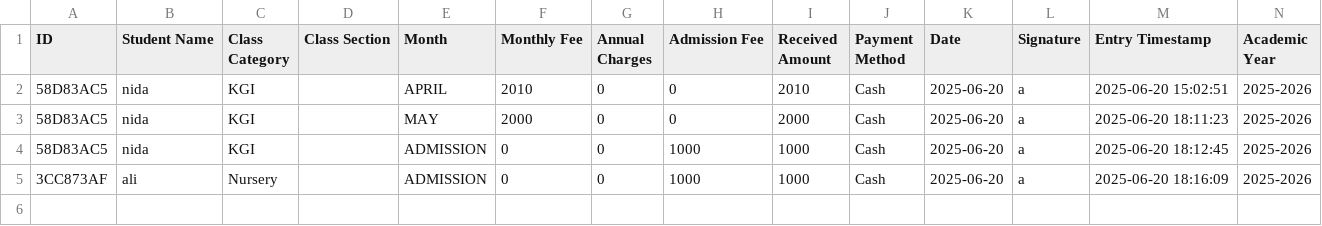
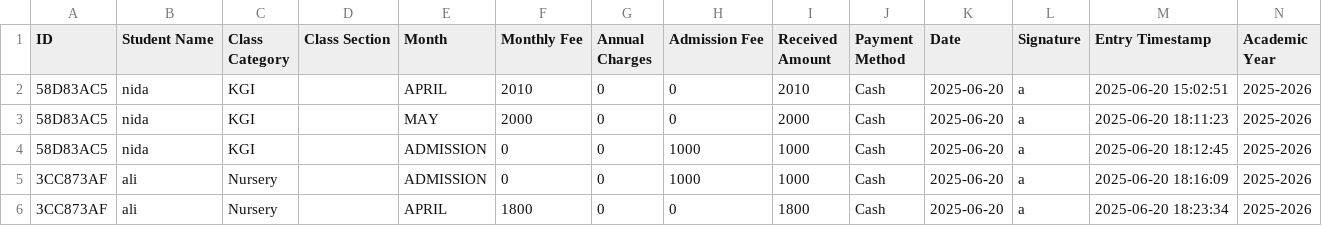
Before and after one commit to nida1khurram/demo-app, a CSV file: fees_data.csv, drawn as a sheet; the diff names each change by its address in the sheet, - before the commit and + after, or states it on an @@ line.

```diff
--- a/fees_data.csv
+++ b/fees_data.csv
+row 6: 3CC873AF | ali | Nursery |  | APRIL | 1800 | 0 | 0 | 1800 | Cash | 2025-06-20 | a | 2025-06-20 18:23:34 | 2025-2026
```
Also changed, not shown: 1 other file.
